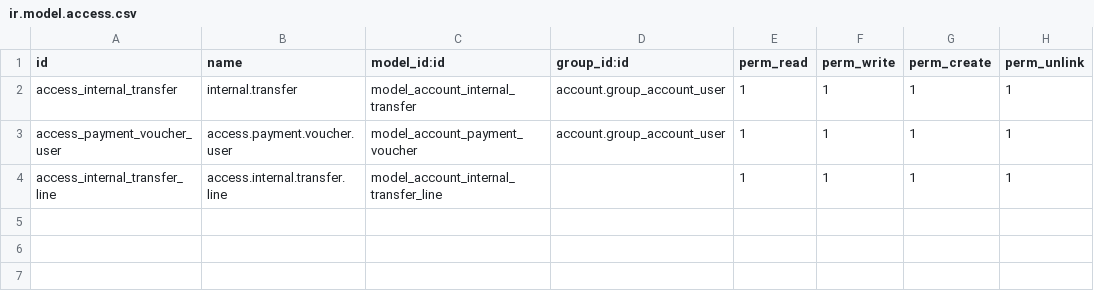
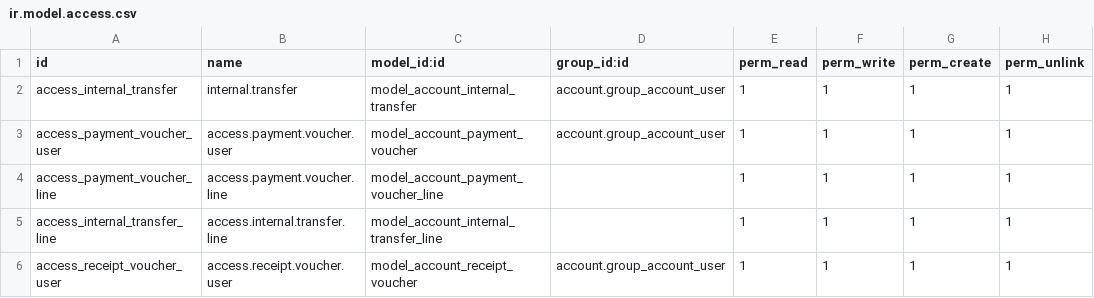
Before and after one commit to Kinan-absar/odoo_custom, a CSV file: custom_addons/internal_transfer_voucher/security/ir.model.access.csv, drawn as a sheet.

```diff
--- a/custom_addons/internal_transfer_voucher/security/ir.model.access.csv
+++ b/custom_addons/internal_transfer_voucher/security/ir.model.access.csv
@@ -3,2 +3,4 @@ access_internal_transfer,internal.transfer,model_account_internal_transfer,accou
 access_payment_voucher_user,access.payment.voucher.user,model_account_payment_voucher,account.group_account_user,1,1,1,1
+access_payment_voucher_line,access.payment.voucher.line,model_account_payment_voucher_line,,1,1,1,1
 access_internal_transfer_line,access.internal.transfer.line,model_account_internal_transfer_line,,1,1,1,1
+access_receipt_voucher_user,access.receipt.voucher.user,model_account_receipt_voucher,account.group_account_user,1,1,1,1
```
Also changed, not shown: custom_addons/employee_portal_suite/security/ir.model.access.csv, 45 other files.
